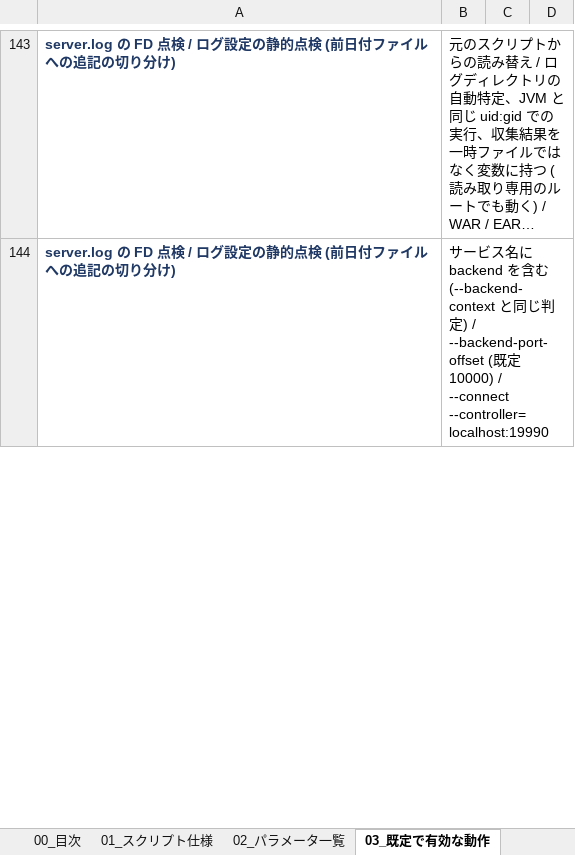
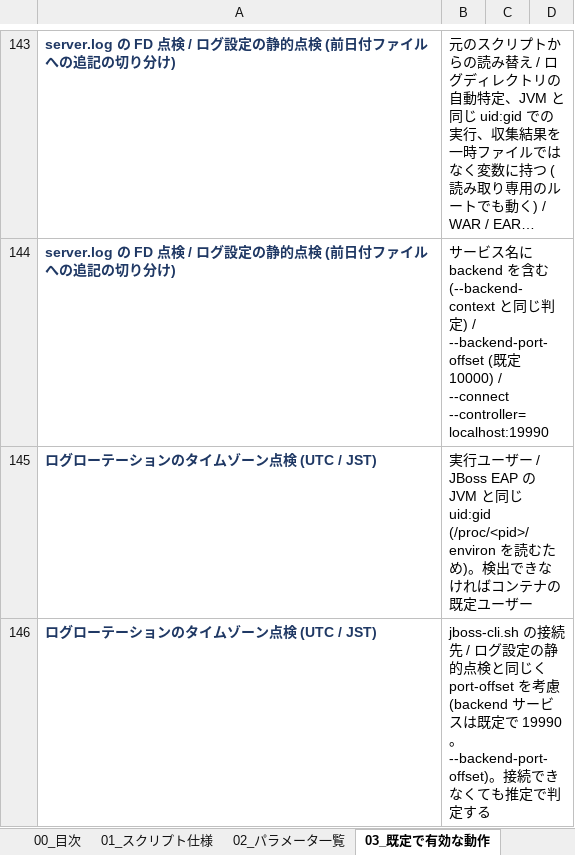
Before and after one commit to ProjectRubyRing/Container_Compose_Build_Push_v2_from_Codex, an Excel workbook: docs/build_and_verify_guide.xlsx, sheet 03_既定で有効な動作, drawn as a sheet; only a part is shown, gaps mark what is left out; long unchanged cells end in …; values as stored, in another font and other column widths than the file's, no borders; the diff covers the shown part only; the diff names each change by its address in the sheet, - before the commit and + after, or states it on an @@ line.

```diff
--- a/docs/build_and_verify_guide.xlsx (sheet 03_既定で有効な動作)
+++ b/docs/build_and_verify_guide.xlsx (sheet 03_既定で有効な動作)
+row 145: ログローテーションのタイムゾーン点検 (UTC / JST) | 実行ユーザー / JBoss EAP の JVM と同じ uid:gid (/proc/<pid>/environ を読むため)。検出できなければコンテナの既定ユーザー
+row 146: ログローテーションのタイムゾーン点検 (UTC / JST) | jboss-cli.sh の接続先 / ログ設定の静的点検と同じく port-offset を考慮 (backend サービスは既定で 19990。--backend-port-offset)。接続できなくても推定で判定する
```
Also changed, not shown: 2 added rows elsewhere in this sheet, sheet 02_パラメータ一覧, sheet 00_目次, docs/scripts_reference.xlsx, 12 other files.
